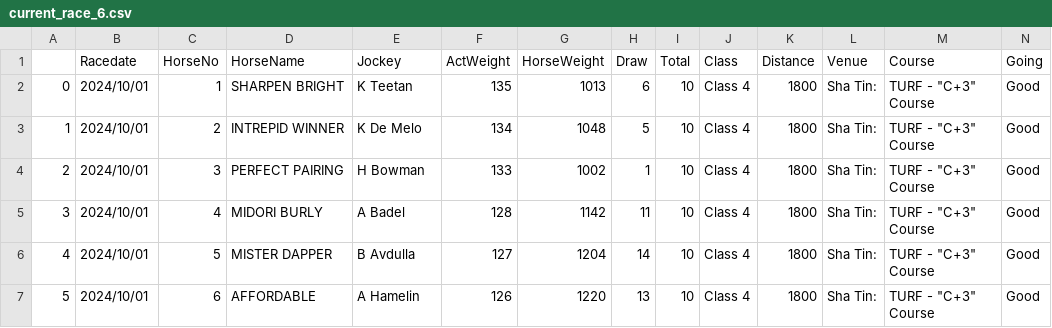
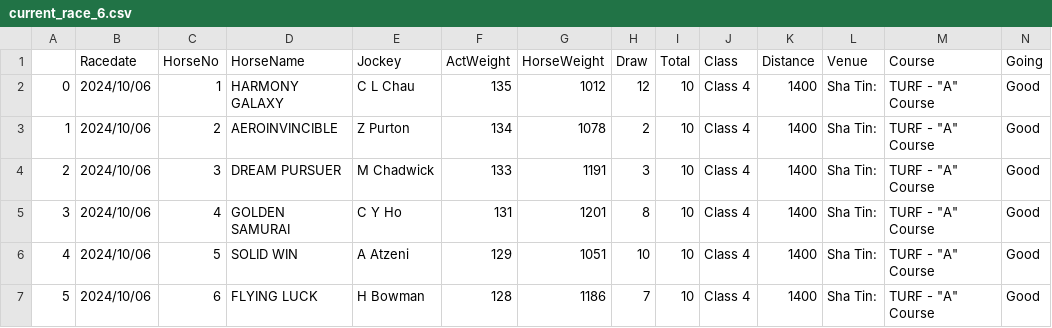
Before and after one commit to monkeynyp/horsegame, a CSV file: racecard/data/current_race_6.csv, drawn as a sheet; only a part is shown; the diff covers the shown part only.

```diff
--- a/racecard/data/current_race_6.csv
+++ b/racecard/data/current_race_6.csv
@@ -1,7 +1,7 @@
 ,Racedate,HorseNo,HorseName,Jockey,ActWeight,HorseWeight,Draw,Total,Class,Distance,Venue,Course,Going
-0,2024/10/01,1,SHARPEN BRIGHT,K Teetan,135,1013,6,10,Class 4,1800,Sha Tin:,"TURF - ""C+3"" Course",Good
-1,2024/10/01,2,INTREPID WINNER,K De Melo,134,1048,5,10,Class 4,1800,Sha Tin:,"TURF - ""C+3"" Course",Good
-2,2024/10/01,3,PERFECT PAIRING,H Bowman,133,1002,1,10,Class 4,1800,Sha Tin:,"TURF - ""C+3"" Course",Good
-3,2024/10/01,4,MIDORI BURLY,A Badel,128,1142,11,10,Class 4,1800,Sha Tin:,"TURF - ""C+3"" Course",Good
-4,2024/10/01,5,MISTER DAPPER,B Avdulla,127,1204,14,10,Class 4,1800,Sha Tin:,"TURF - ""C+3"" Course",Good
-5,2024/10/01,6,AFFORDABLE,A Hamelin,126,1220,13,10,Class 4,1800,Sha Tin:,"TURF - ""C+3"" Course",Good
+0,2024/10/06,1,HARMONY GALAXY,C L Chau,135,1012,12,10,Class 4,1400,Sha Tin:,"TURF - ""A"" Course",Good
+1,2024/10/06,2,AEROINVINCIBLE,Z Purton,134,1078,2,10,Class 4,1400,Sha Tin:,"TURF - ""A"" Course",Good
+2,2024/10/06,3,DREAM PURSUER,M Chadwick,133,1191,3,10,Class 4,1400,Sha Tin:,"TURF - ""A"" Course",Good
+3,2024/10/06,4,GOLDEN SAMURAI,C Y Ho,131,1201,8,10,Class 4,1400,Sha Tin:,"TURF - ""A"" Course",Good
+4,2024/10/06,5,SOLID WIN,A Atzeni,129,1051,10,10,Class 4,1400,Sha Tin:,"TURF - ""A"" Course",Good
+5,2024/10/06,6,FLYING LUCK,H Bowman,128,1186,7,10,Class 4,1400,Sha Tin:,"TURF - ""A"" Course",Good
```
Also changed, not shown: 2 removed rows and 48 edited cells elsewhere in this file, racecard/data/current_race_5.csv, racecard/data/current_race_7.csv, 41 other files.
